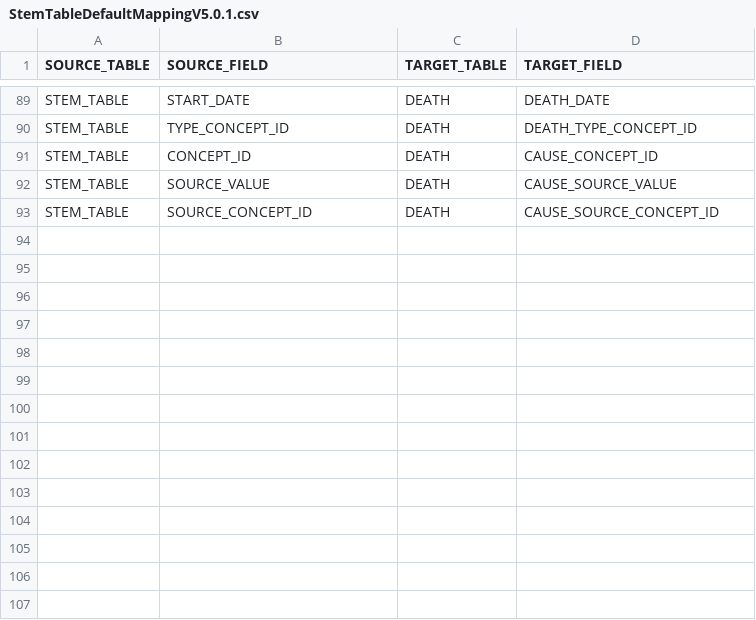
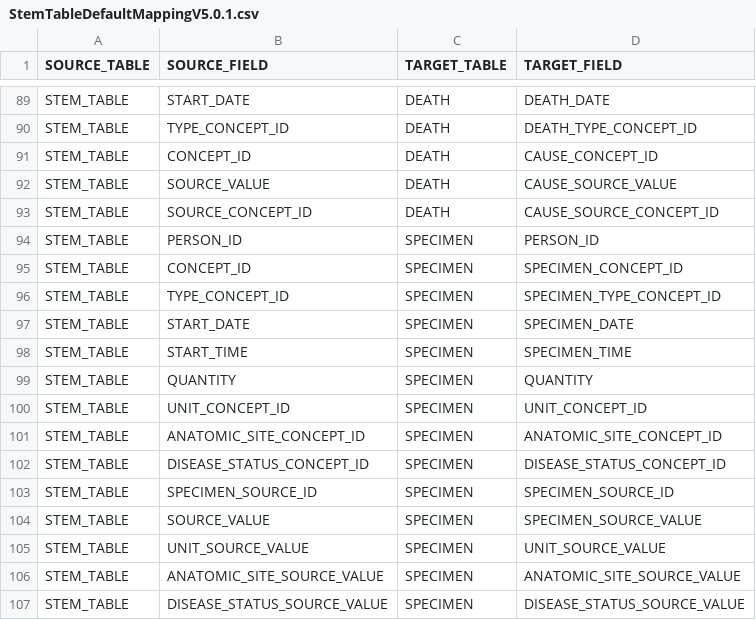
Before and after one commit to OHDSI/WhiteRabbit, a CSV file: src/org/ohdsi/rabbitInAHat/dataModel/StemTableDefaultMappingV5.0.1.csv, drawn as a sheet; only a part is shown, gaps mark what is left out; the diff names each change by its address in the sheet, - before the commit and + after, or states it on an @@ line.

Commit message:
Added specimen to stem table, with thanks to @ericaVoss

```diff
--- a/src/org/ohdsi/rabbitInAHat/dataModel/StemTableDefaultMappingV5.0.1.csv
+++ b/src/org/ohdsi/rabbitInAHat/dataModel/StemTableDefaultMappingV5.0.1.csv
+row 94: STEM_TABLE | PERSON_ID | SPECIMEN | PERSON_ID
+row 95: STEM_TABLE | CONCEPT_ID | SPECIMEN | SPECIMEN_CONCEPT_ID
+row 96: STEM_TABLE | TYPE_CONCEPT_ID | SPECIMEN | SPECIMEN_TYPE_CONCEPT_ID
+row 97: STEM_TABLE | START_DATE | SPECIMEN | SPECIMEN_DATE
+row 98: STEM_TABLE | START_TIME | SPECIMEN | SPECIMEN_TIME
+row 99: STEM_TABLE | QUANTITY | SPECIMEN | QUANTITY
+row 100: STEM_TABLE | UNIT_CONCEPT_ID | SPECIMEN | UNIT_CONCEPT_ID
+row 101: STEM_TABLE | ANATOMIC_SITE_CONCEPT_ID | SPECIMEN | ANATOMIC_SITE_CONCEPT_ID
+row 102: STEM_TABLE | DISEASE_STATUS_CONCEPT_ID | SPECIMEN | DISEASE_STATUS_CONCEPT_ID
+row 103: STEM_TABLE | SPECIMEN_SOURCE_ID | SPECIMEN | SPECIMEN_SOURCE_ID
+row 104: STEM_TABLE | SOURCE_VALUE | SPECIMEN | SPECIMEN_SOURCE_VALUE
+row 105: STEM_TABLE | UNIT_SOURCE_VALUE | SPECIMEN | UNIT_SOURCE_VALUE
+row 106: STEM_TABLE | ANATOMIC_SITE_SOURCE_VALUE | SPECIMEN | ANATOMIC_SITE_SOURCE_VALUE
+row 107: STEM_TABLE | DISEASE_STATUS_SOURCE_VALUE | SPECIMEN | DISEASE_STATUS_SOURCE_VALUE
```
Also changed, not shown: src/org/ohdsi/rabbitInAHat/dataModel/StemTableV5.0.1.csv.
